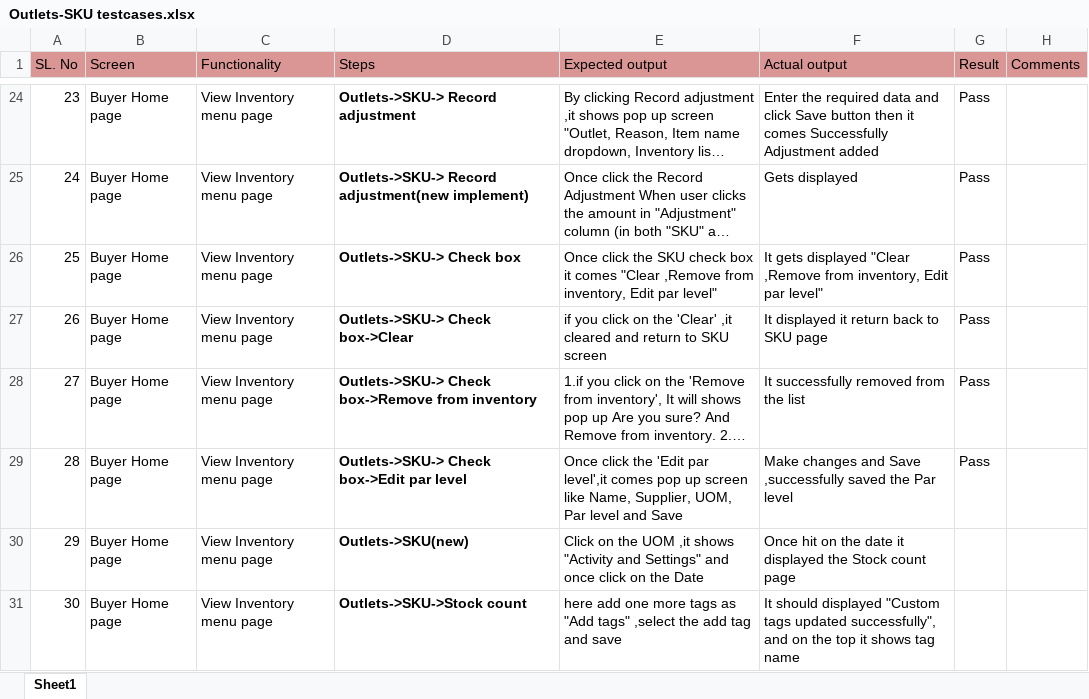
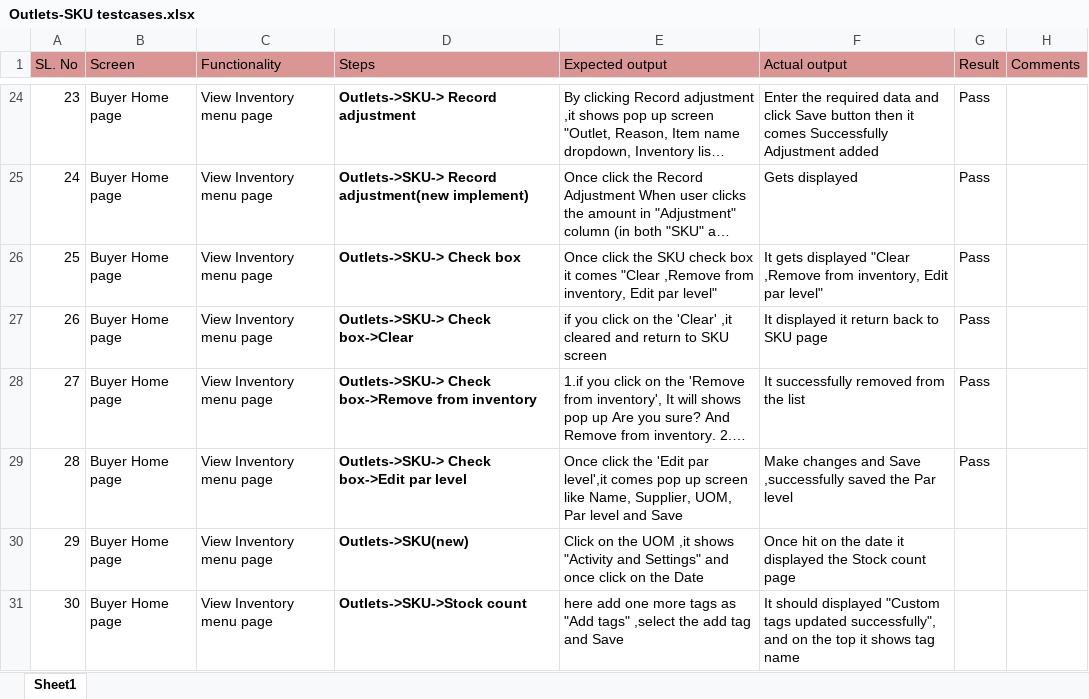
Before and after one commit to shwethazeemart/buyerautomation, an Excel workbook: Buyer hub/Inventory/Manual testcases/Outlets-SKU testcases.xlsx, sheet Sheet1, drawn as a sheet; only a part is shown, gaps mark what is left out; long unchanged cells end in …; values as stored, in another font and other column widths than the file's, no borders; the diff names each change by its address in the sheet, - before the commit and + after, or states it on an @@ line.

```diff
--- a/Buyer hub/Inventory/Manual testcases/Outlets-SKU testcases.xlsx (sheet Sheet1)
+++ b/Buyer hub/Inventory/Manual testcases/Outlets-SKU testcases.xlsx (sheet Sheet1)
-E31 (Expected output): …tag and save
+E31 (Expected output): …tag and Save
```
Also changed, not shown: Buyer hub/Inventory/Manual testcases/Outlet -Activity testcases.xlsx, Buyer hub/Orders/Manual testcases/Filters testcases.xlsx, 3 other files.
